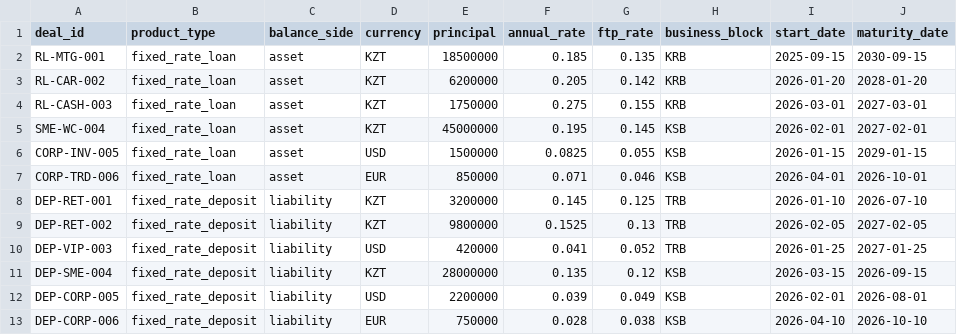
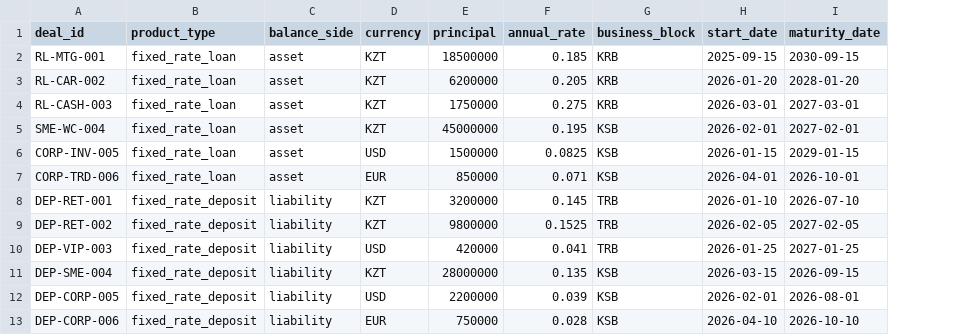
Before and after one commit to olzhabayadil/dynamic-balance, a CSV file: sample_data/fixed_rate_deals.csv, drawn as a sheet; only a part is shown; the diff names each change by its address in the sheet, - before the commit and + after, or states it on an @@ line.

```diff
--- a/sample_data/fixed_rate_deals.csv
+++ b/sample_data/fixed_rate_deals.csv
-column G (ftp_rate), rows 2-13: 0.135 | 0.142 | 0.155 | 0.145 | 0.055 | 0.046 | 0.125 | 0.13 | 0.052 | 0.12 | 0.049 | 0.038
```
Also changed, not shown: 9 other files.
